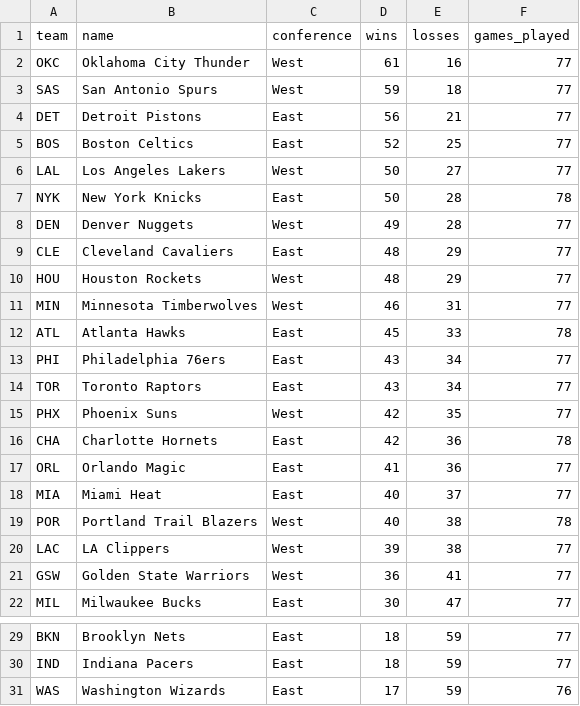
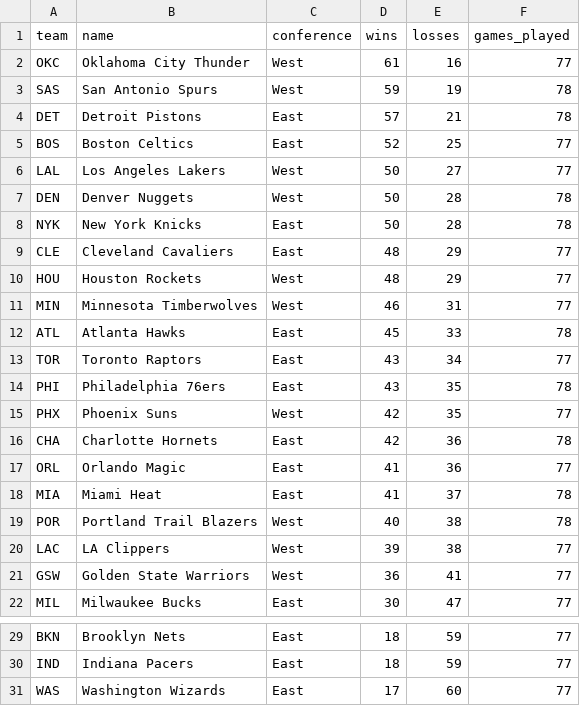
Before and after one commit to seanbartz/TankPredictor, a CSV file: data/records.csv, drawn as a sheet; only a part is shown, gaps mark what is left out.

```diff
--- a/data/records.csv
+++ b/data/records.csv
@@ -2,8 +2,8 @@ team,name,conference,wins,losses,games_played
 OKC,Oklahoma City Thunder,West,61,16,77
-SAS,San Antonio Spurs,West,59,18,77
-DET,Detroit Pistons,East,56,21,77
+SAS,San Antonio Spurs,West,59,19,78
+DET,Detroit Pistons,East,57,21,78
 BOS,Boston Celtics,East,52,25,77
 LAL,Los Angeles Lakers,West,50,27,77
+DEN,Denver Nuggets,West,50,28,78
 NYK,New York Knicks,East,50,28,78
-DEN,Denver Nuggets,West,49,28,77
 CLE,Cleveland Cavaliers,East,48,29,77
@@ -12,4 +12,4 @@ MIN,Minnesota Timberwolves,West,46,31,77
 ATL,Atlanta Hawks,East,45,33,78
-PHI,Philadelphia 76ers,East,43,34,77
 TOR,Toronto Raptors,East,43,34,77
+PHI,Philadelphia 76ers,East,43,35,78
 PHX,Phoenix Suns,West,42,35,77
@@ -17,3 +17,3 @@ CHA,Charlotte Hornets,East,42,36,78
 ORL,Orlando Magic,East,41,36,77
-MIA,Miami Heat,East,40,37,77
+MIA,Miami Heat,East,41,37,78
 POR,Portland Trail Blazers,West,40,38,78
@@ -30,2 +30,2 @@ BKN,Brooklyn Nets,East,18,59,77
 IND,Indiana Pacers,East,18,59,77
-WAS,Washington Wizards,East,17,59,76
+WAS,Washington Wizards,East,17,60,77
```
Also changed, not shown: 2 other files.
